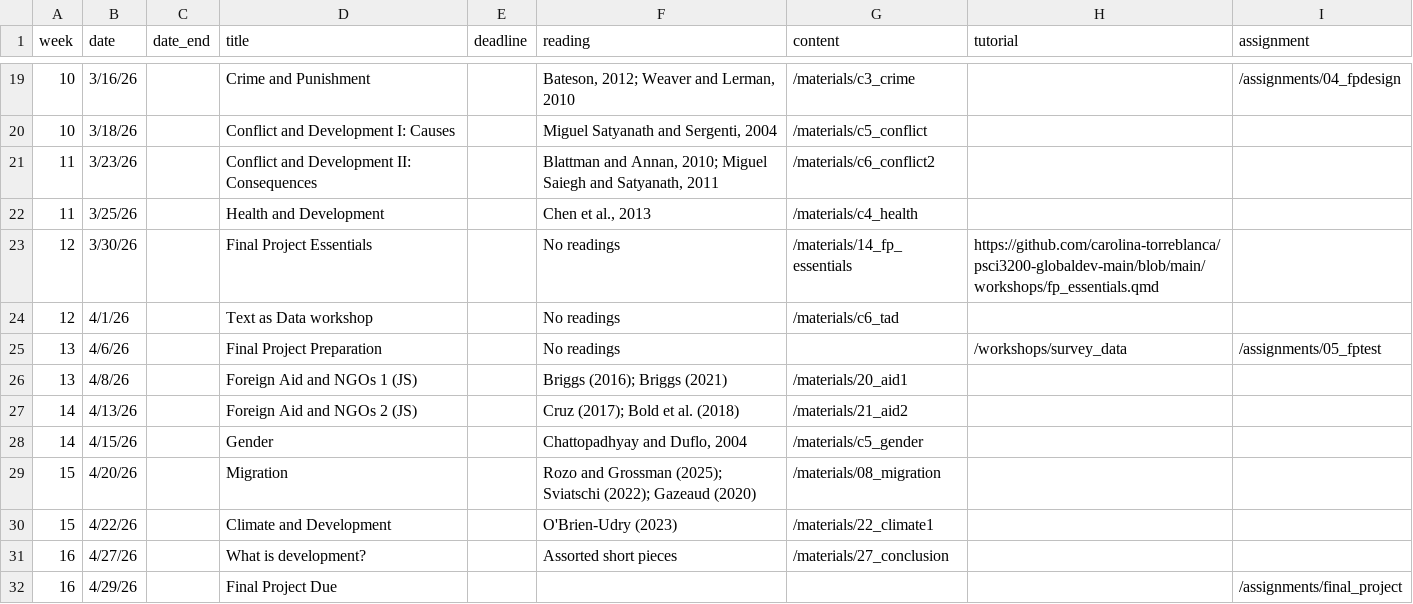
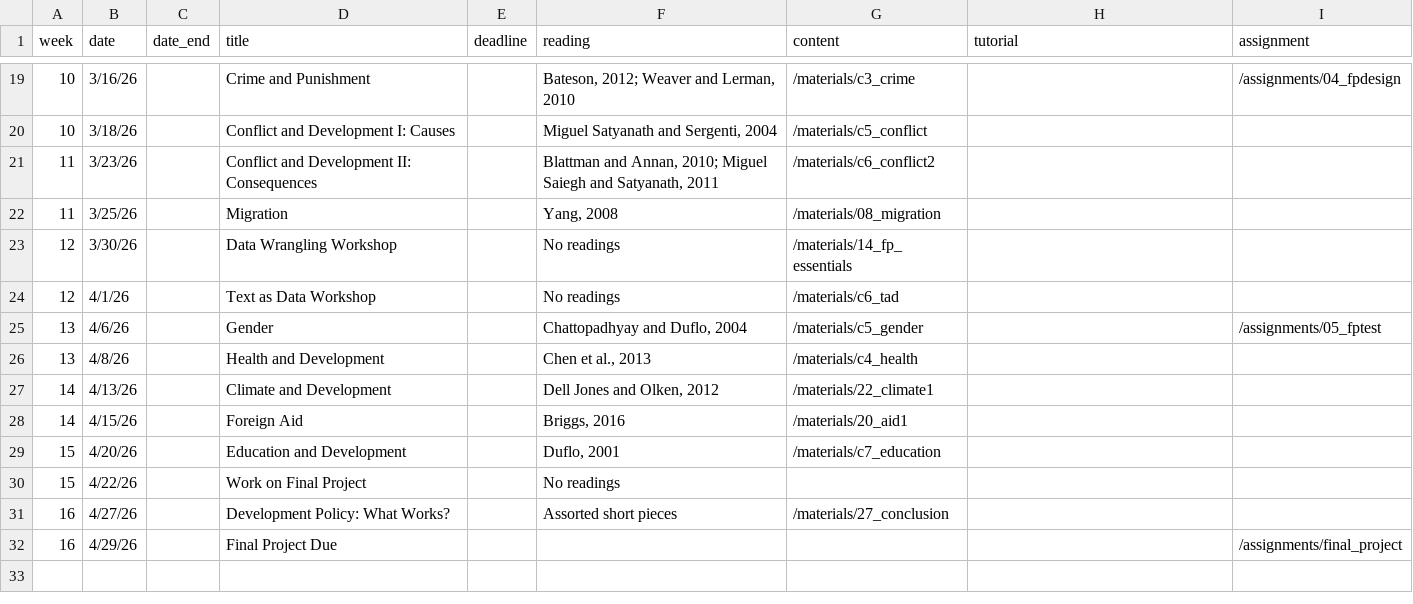
Before and after one commit to carolina-torreblanca/psci3200-globaldev-main, a CSV file: data/schedulev2.csv, drawn as a sheet; only a part is shown, gaps mark what is left out.

```diff
--- a/data/schedulev2.csv
+++ b/data/schedulev2.csv
@@ -21,12 +21,12 @@ week,date,date_end,title,deadline, reading,content,tutorial,assignment
 11,3/23/26,,Conflict and Development II: Consequences,,"Blattman and Annan, 2010; Miguel Saiegh and Satyanath, 2011",/materials/c6_conflict2,,
-11,3/25/26,,Health and Development,,"Chen et al., 2013",/materials/c4_health,,
-12,3/30/26,,Final Project Essentials,,No readings,/materials/14_fp_essentials,https://github.com/carolina-torreblanca/psci3200-globaldev-main/blob/main/workshops/fp_essentials.qmd,
-12,4/1/26,,Text as Data workshop,,No readings,/materials/c6_tad,,
-13,4/6/26,,Final Project Preparation,,No readings,,/workshops/survey_data,/assignments/05_fptest
-13,4/8/26,,Foreign Aid and NGOs 1 (JS),,Briggs (2016); Briggs (2021),/materials/20_aid1,,
-14,4/13/26,,Foreign Aid and NGOs 2 (JS),,Cruz (2017); Bold et al. (2018),/materials/21_aid2,,
-14,4/15/26,,Gender,,"Chattopadhyay and Duflo, 2004",/materials/c5_gender,,
-15,4/20/26,,Migration,,Rozo and Grossman (2025); Sviatschi (2022); Gazeaud (2020),/materials/08_migration,,
-15,4/22/26,,Climate and Development,,O'Brien-Udry (2023),/materials/22_climate1,,
-16,4/27/26,,What is development?,,Assorted short pieces,/materials/27_conclusion,,
+11,3/25/26,,Migration,,"Yang, 2008",/materials/08_migration,,
+12,3/30/26,,Data Wrangling Workshop,,No readings,/materials/14_fp_essentials,,
+12,4/1/26,,Text as Data Workshop,,No readings,/materials/c6_tad,,
+13,4/6/26,,Gender,,"Chattopadhyay and Duflo, 2004",/materials/c5_gender,,/assignments/05_fptest
+13,4/8/26,,Health and Development,,"Chen et al., 2013",/materials/c4_health,,
+14,4/13/26,,Climate and Development,,"Dell Jones and Olken, 2012",/materials/22_climate1,,
+14,4/15/26,,Foreign Aid,,"Briggs, 2016",/materials/20_aid1,,
+15,4/20/26,,Education and Development,,"Duflo, 2001",/materials/c7_education,,
+15,4/22/26,,Work on Final Project,,No readings,,,
+16,4/27/26,,Development Policy: What Works?,,Assorted short pieces,/materials/27_conclusion,,
 16,4/29/26,,Final Project Due,,,,,/assignments/final_project
```
Also changed, not shown: 13 other files.
